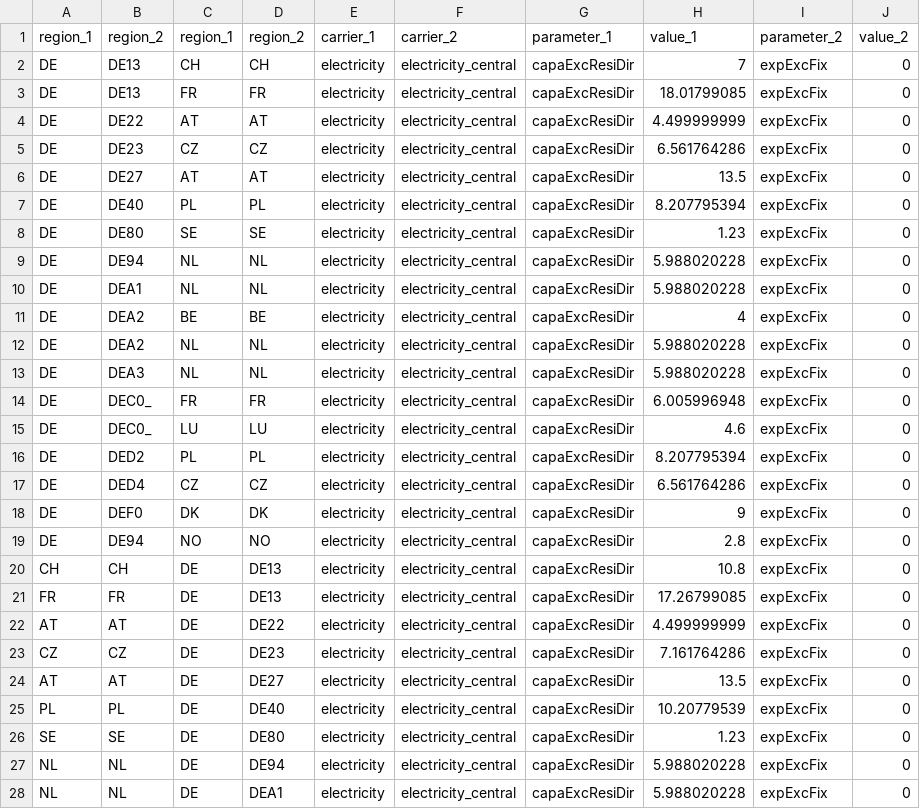
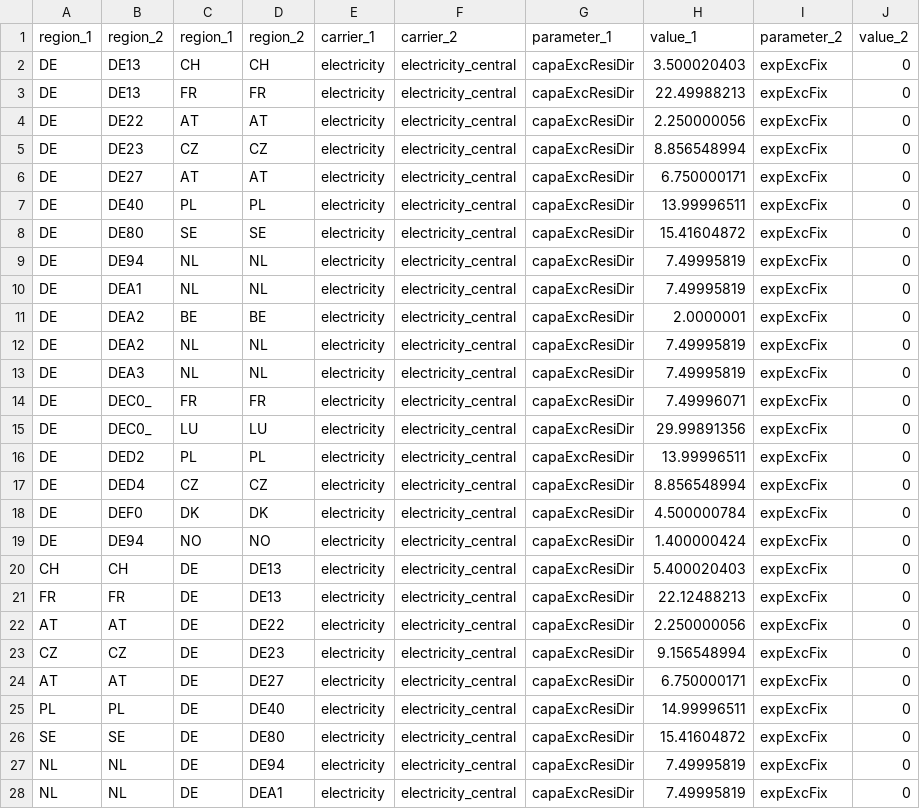
Before and after one commit to mariok90/100p, a CSV file: conditionalData/fixEU_potentialBreyer_grid/par_electricity_DE_EU.csv, drawn as a sheet; only a part is shown; the diff covers the shown part only.

```diff
--- a/conditionalData/fixEU_potentialBreyer_grid/par_electricity_DE_EU.csv
+++ b/conditionalData/fixEU_potentialBreyer_grid/par_electricity_DE_EU.csv
@@ -1,28 +1,28 @@
 region_1,region_2,region_1,region_2,carrier_1,carrier_2,parameter_1,value_1,parameter_2,value_2
-DE,DE13,CH,CH,electricity,electricity_central,capaExcResiDir,7,expExcFix,0
-DE,DE13,FR,FR,electricity,electricity_central,capaExcResiDir,18.01799085,expExcFix,0
-DE,DE22,AT,AT,electricity,electricity_central,capaExcResiDir,4.499999999,expExcFix,0
-DE,DE23,CZ,CZ,electricity,electricity_central,capaExcResiDir,6.561764286,expExcFix,0
-DE,DE27,AT,AT,electricity,electricity_central,capaExcResiDir,13.5,expExcFix,0
-DE,DE40,PL,PL,electricity,electricity_central,capaExcResiDir,8.207795394,expExcFix,0
-DE,DE80,SE,SE,electricity,electricity_central,capaExcResiDir,1.23,expExcFix,0
-DE,DE94,NL,NL,electricity,electricity_central,capaExcResiDir,5.988020228,expExcFix,0
-DE,DEA1,NL,NL,electricity,electricity_central,capaExcResiDir,5.988020228,expExcFix,0
-DE,DEA2,BE,BE,electricity,electricity_central,capaExcResiDir,4,expExcFix,0
-DE,DEA2,NL,NL,electricity,electricity_central,capaExcResiDir,5.988020228,expExcFix,0
-DE,DEA3,NL,NL,electricity,electricity_central,capaExcResiDir,5.988020228,expExcFix,0
-DE,DEC0_,FR,FR,electricity,electricity_central,capaExcResiDir,6.005996948,expExcFix,0
-DE,DEC0_,LU,LU,electricity,electricity_central,capaExcResiDir,4.6,expExcFix,0
-DE,DED2,PL,PL,electricity,electricity_central,capaExcResiDir,8.207795394,expExcFix,0
-DE,DED4,CZ,CZ,electricity,electricity_central,capaExcResiDir,6.561764286,expExcFix,0
-DE,DEF0,DK,DK,electricity,electricity_central,capaExcResiDir,9,expExcFix,0
-DE,DE94,NO,NO,electricity,electricity_central,capaExcResiDir,2.8,expExcFix,0
-CH,CH,DE,DE13,electricity,electricity_central,capaExcResiDir,10.8,expExcFix,0
-FR,FR,DE,DE13,electricity,electricity_central,capaExcResiDir,17.26799085,expExcFix,0
-AT,AT,DE,DE22,electricity,electricity_central,capaExcResiDir,4.499999999,expExcFix,0
-CZ,CZ,DE,DE23,electricity,electricity_central,capaExcResiDir,7.161764286,expExcFix,0
-AT,AT,DE,DE27,electricity,electricity_central,capaExcResiDir,13.5,expExcFix,0
-PL,PL,DE,DE40,electricity,electricity_central,capaExcResiDir,10.20779539,expExcFix,0
-SE,SE,DE,DE80,electricity,electricity_central,capaExcResiDir,1.23,expExcFix,0
-NL,NL,DE,DE94,electricity,electricity_central,capaExcResiDir,5.988020228,expExcFix,0
-NL,NL,DE,DEA1,electricity,electricity_central,capaExcResiDir,5.988020228,expExcFix,0
+DE,DE13,CH,CH,electricity,electricity_central,capaExcResiDir,3.500020403,expExcFix,0
+DE,DE13,FR,FR,electricity,electricity_central,capaExcResiDir,22.49988213,expExcFix,0
+DE,DE22,AT,AT,electricity,electricity_central,capaExcResiDir,2.250000056,expExcFix,0
+DE,DE23,CZ,CZ,electricity,electricity_central,capaExcResiDir,8.856548994,expExcFix,0
+DE,DE27,AT,AT,electricity,electricity_central,capaExcResiDir,6.750000171,expExcFix,0
+DE,DE40,PL,PL,electricity,electricity_central,capaExcResiDir,13.99996511,expExcFix,0
+DE,DE80,SE,SE,electricity,electricity_central,capaExcResiDir,15.41604872,expExcFix,0
+DE,DE94,NL,NL,electricity,electricity_central,capaExcResiDir,7.49995819,expExcFix,0
+DE,DEA1,NL,NL,electricity,electricity_central,capaExcResiDir,7.49995819,expExcFix,0
+DE,DEA2,BE,BE,electricity,electricity_central,capaExcResiDir,2.0000001,expExcFix,0
+DE,DEA2,NL,NL,electricity,electricity_central,capaExcResiDir,7.49995819,expExcFix,0
+DE,DEA3,NL,NL,electricity,electricity_central,capaExcResiDir,7.49995819,expExcFix,0
+DE,DEC0_,FR,FR,electricity,electricity_central,capaExcResiDir,7.49996071,expExcFix,0
+DE,DEC0_,LU,LU,electricity,electricity_central,capaExcResiDir,29.99891356,expExcFix,0
+DE,DED2,PL,PL,electricity,electricity_central,capaExcResiDir,13.99996511,expExcFix,0
+DE,DED4,CZ,CZ,electricity,electricity_central,capaExcResiDir,8.856548994,expExcFix,0
+DE,DEF0,DK,DK,electricity,electricity_central,capaExcResiDir,4.500000784,expExcFix,0
+DE,DE94,NO,NO,electricity,electricity_central,capaExcResiDir,1.400000424,expExcFix,0
+CH,CH,DE,DE13,electricity,electricity_central,capaExcResiDir,5.400020403,expExcFix,0
+FR,FR,DE,DE13,electricity,electricity_central,capaExcResiDir,22.12488213,expExcFix,0
+AT,AT,DE,DE22,electricity,electricity_central,capaExcResiDir,2.250000056,expExcFix,0
+CZ,CZ,DE,DE23,electricity,electricity_central,capaExcResiDir,9.156548994,expExcFix,0
+AT,AT,DE,DE27,electricity,electricity_central,capaExcResiDir,6.750000171,expExcFix,0
+PL,PL,DE,DE40,electricity,electricity_central,capaExcResiDir,14.99996511,expExcFix,0
+SE,SE,DE,DE80,electricity,electricity_central,capaExcResiDir,15.41604872,expExcFix,0
+NL,NL,DE,DE94,electricity,electricity_central,capaExcResiDir,7.49995819,expExcFix,0
+NL,NL,DE,DEA1,electricity,electricity_central,capaExcResiDir,7.49995819,expExcFix,0
```
Also changed, not shown: 9 edited cells elsewhere in this file, conditionalData/fixEU_potentialBase_grid/par_fixTech.csv, conditionalData/fixEU_potentialBase_noGrid/par_fixTech.csv, 16 other files.
